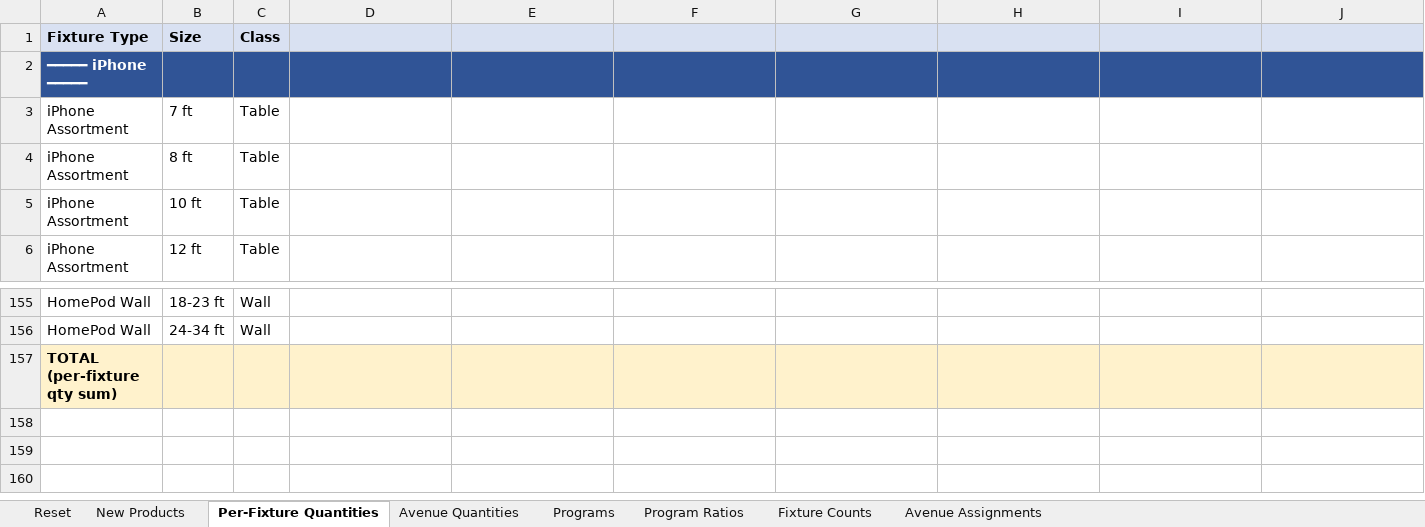
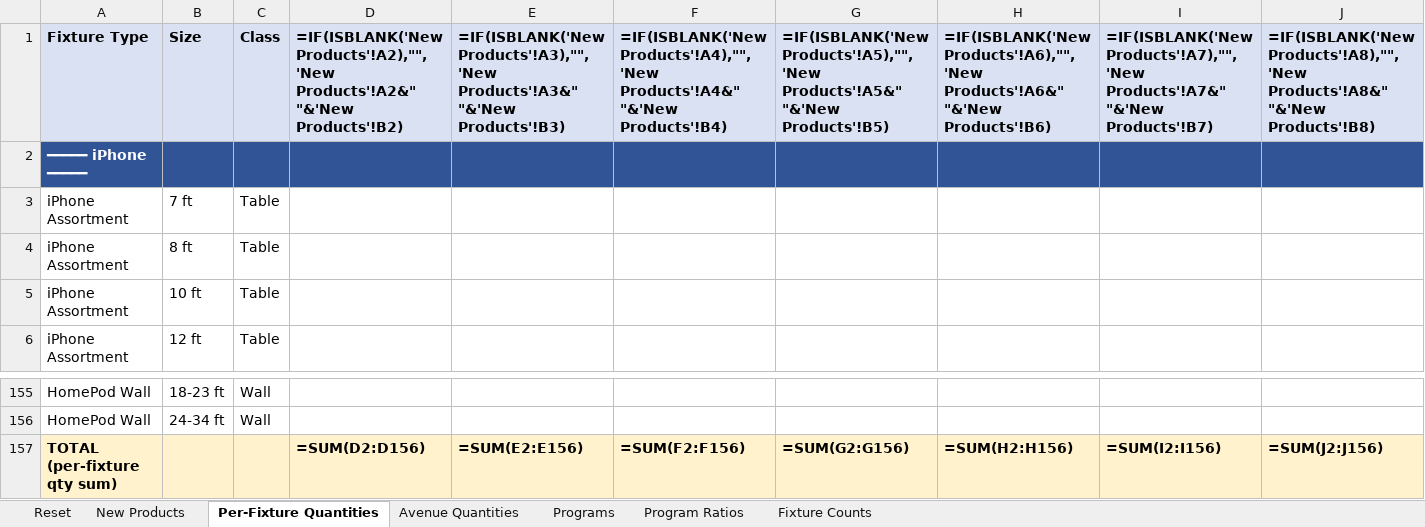
Before and after one commit to j6d5s84s6w-eng/VM-Distro, an Excel workbook: Input_Template.xlsx, sheet Per-Fixture Quantities, drawn as a sheet; only a part is shown, gaps mark what is left out; values as stored, in another font and other column widths than the file's, no borders; formulas without a stored value are shown as written; removed rows and columns are numbered as before the commit, all else as after; rows hold the shown columns only; the diff names each change by its address in the sheet, - before the commit and + after, or states it on an @@ line.

Commit message:
Beta refinements from team pressure-test
Input Template
- Rename 'Mode' field to 'T Minus' in the Reset sheet and clarify the
  help text (e.g. T-12 / T-10 / T-6).
- Drop the 'Avenue Assignments' and 'Reference' tabs. Neither is read
  by the current engine; they'll come back when the real WWRFO engine
  is wired up.

Demo Distro UI
- Rename the third upload zone from 'Fixture Fill file' to
  'Accessories GSL' (still optional). Help text in step 3 updated to
  match.
- Replace the free-text 'WW Fixture Counts Tab Name' input with a
  <select> dropdown that auto-populates from the uploaded Fixture
  Count file's sheet names and pre-picks any sheet matching
  /ww.*fixture|fixture.*count/.
- Replace the single 'Buffer %' field with a Buffer Rules list: each
  rule has 'Applies to' (table sizes like '7, 8' / '12+' OR fixture
  names like 'Watch Discovery, Watch Combined'), Product (J707 / J737
  / Watch / All), Per (color = qty × 4 colors / table = qty × 1),
  and Qty. Defaults ship a realistic rule set matching the merch
  feedback (7-8ft: +2/color; 10ft / 12+: +3/color; Watch: +5/table).

Engine
- buildDistro() now applies each buffer rule per store: if the rule's
  'Applies to' matches the row's Table Size (size-token parse) or any
  fixture in the row has a non-zero count (fixture-name parse), the
  rule's qty contributes to the Buffer + Grand Total cells for that
  product/color. Watch buffer goes directly to the PZW Watch product
  cells since Watch has no GTB/Buffer columns in the wide format.

```diff
--- a/Input_Template.xlsx (sheet Per-Fixture Quantities)
+++ b/Input_Template.xlsx (sheet Per-Fixture Quantities)
-sheet tab: Avenue Assignments
-row 1: Fixture Type | Size | Class
+row 1: Fixture Type | Size | Class | =IF(ISBLANK('New Products'!A2),"",'New Products'!A2&" "&'New Products'!B2) | =IF(ISBLANK('New Products'!A3),"",'New Products'!A3&" "&'New Products'!B3) | =IF(ISBLANK('New Products'!A4),"",'New Products'!A4&" "&'New Products'!B4) | =IF(ISBLANK('New Products'!A5),"",'New Products'!A5&" "&'New Products'!B5) | =IF(ISBLANK('New Products'!A6),"",'New Products'!A6&" "&'New Products'!B6) | =IF(ISBLANK('New Products'!A7),"",'New Products'!A7&" "&'New Products'!B7) | =IF(ISBLANK('New Products'!A8),"",'New Products'!A8&" "&'New Products'!B8)
-row 157: TOTAL (per-fixture qty sum)
+row 157: TOTAL (per-fixture qty sum) |  |  | =SUM(D2:D156) | =SUM(E2:E156) | =SUM(F2:F156) | =SUM(G2:G156) | =SUM(H2:H156) | =SUM(I2:I156) | =SUM(J2:J156)
```
Also changed, not shown: sheet Avenue Quantities, sheet Program Ratios, sheet Reset, 1 other file.
